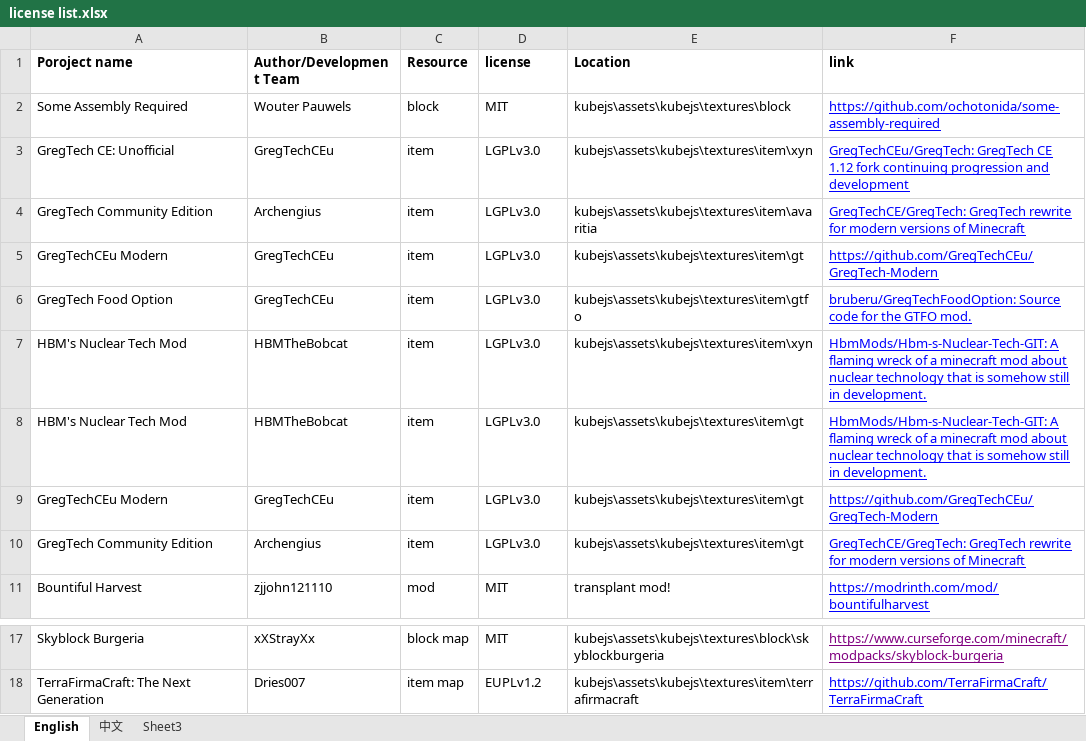
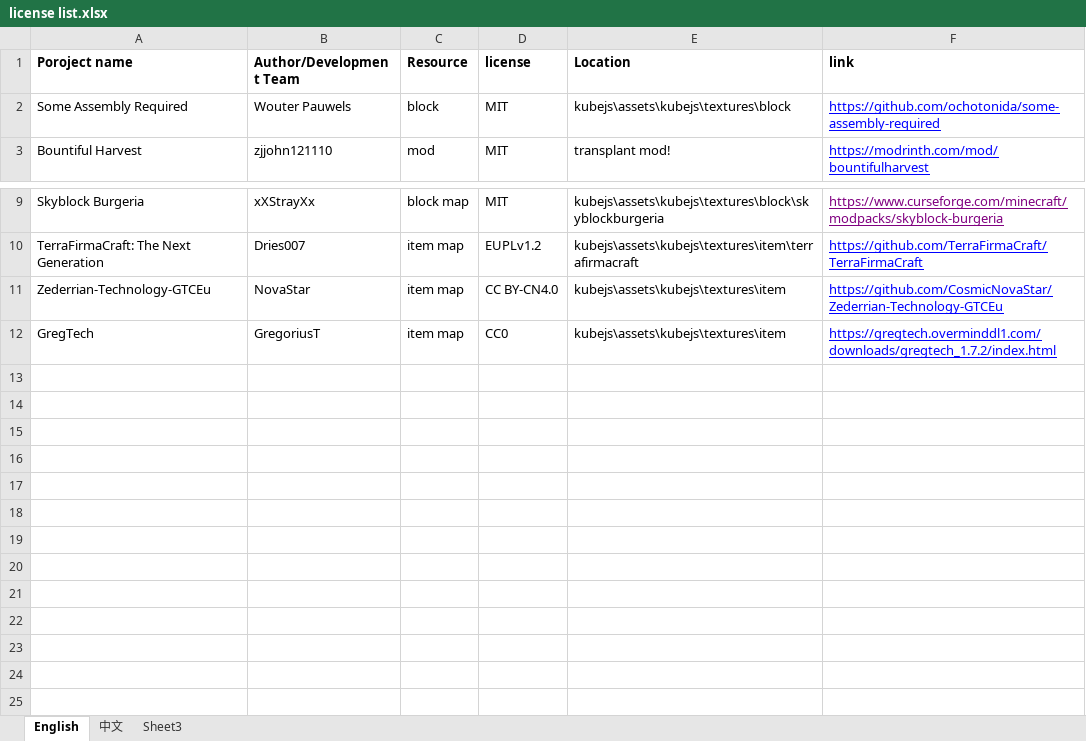
Before and after one commit to y271727uy/farmers-ranch-modpack, an Excel workbook: License/third-party license/license list.xlsx, sheet English, drawn as a sheet; only a part is shown, gaps mark what is left out; values as stored, in another font and other column widths than the file's, no borders; removed rows and columns are numbered as before the commit, all else as after; the diff names each change by its address in the sheet, - before the commit and + after, or states it on an @@ line.

```diff
--- a/License/third-party license/license list.xlsx (sheet English)
+++ b/License/third-party license/license list.xlsx (sheet English)
-row 3: GregTech CE: Unofficial | GregTechCEu | item | LGPLv3.0 | kubejs\assets\kubejs\textures\item\xyn | GregTechCEu/GregTech: GregTech CE 1.12 fork continuing progression and development
-row 4: GregTech Community Edition | Archengius | item | LGPLv3.0 | kubejs\assets\kubejs\textures\item\avaritia | GregTechCE/GregTech: GregTech rewrite for modern versions of Minecraft
-row 5: GregTechCEu Modern | GregTechCEu | item | LGPLv3.0 | kubejs\assets\kubejs\textures\item\gt | https://github.com/GregTechCEu/GregTech-Modern
-row 6: GregTech Food Option | GregTechCEu | item | LGPLv3.0 | kubejs\assets\kubejs\textures\item\gtfo | bruberu/GregTechFoodOption: Source code for the GTFO mod.
-row 7: HBM's Nuclear Tech Mod | HBMTheBobcat | item | LGPLv3.0 | kubejs\assets\kubejs\textures\item\xyn | HbmMods/Hbm-s-Nuclear-Tech-GIT: A flaming wreck of a minecraft mod about nuclear technology that is somehow still in development.
-row 8: HBM's Nuclear Tech Mod | HBMTheBobcat | item | LGPLv3.0 | kubejs\assets\kubejs\textures\item\gt | HbmMods/Hbm-s-Nuclear-Tech-GIT: A flaming wreck of a minecraft mod about nuclear technology that is somehow still in development.
-row 9: GregTechCEu Modern | GregTechCEu | item | LGPLv3.0 | kubejs\assets\kubejs\textures\item\gt | https://github.com/GregTechCEu/GregTech-Modern
-row 10: GregTech Community Edition | Archengius | item | LGPLv3.0 | kubejs\assets\kubejs\textures\item\gt | GregTechCE/GregTech: GregTech rewrite for modern versions of Minecraft
+row 11: Zederrian-Technology-GTCEu | NovaStar | item map | CC BY-CN4.0 | kubejs\assets\kubejs\textures\item | https://github.com/CosmicNovaStar/Zederrian-Technology-GTCEu
+row 12: GregTech | GregoriusT | item map | CC0 | kubejs\assets\kubejs\textures\item | https://gregtech.overminddl1.com/downloads/gregtech_1.7.2/index.html
```
Also changed, not shown: sheet 中文, 7 other files.
